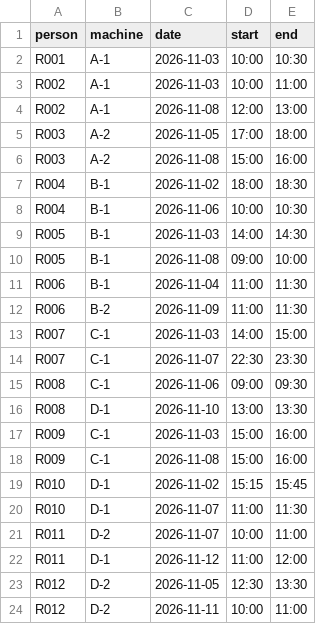
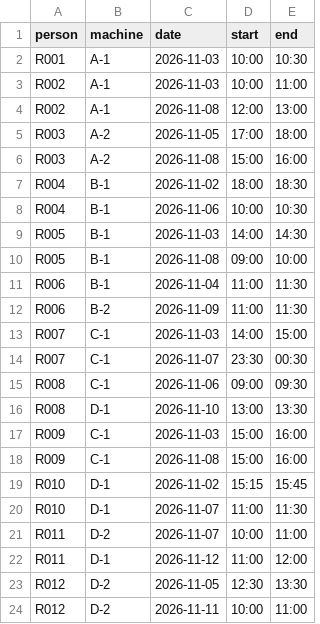
Before and after one commit to hostel-laundry-mse/hostel-laundry-app, a CSV file: data/fake_schedule_bad.csv, drawn as a sheet.

```diff
--- a/data/fake_schedule_bad.csv
+++ b/data/fake_schedule_bad.csv
@@ -13,3 +13,3 @@ R006,B-2,2026-11-09,11:00,11:30
 R007,C-1,2026-11-03,14:00,15:00
-R007,C-1,2026-11-07,22:30,23:30
+R007,C-1,2026-11-07,23:30,00:30
 R008,C-1,2026-11-06,09:00,09:30
```
Also changed, not shown: data/config.csv, 4 other files.
